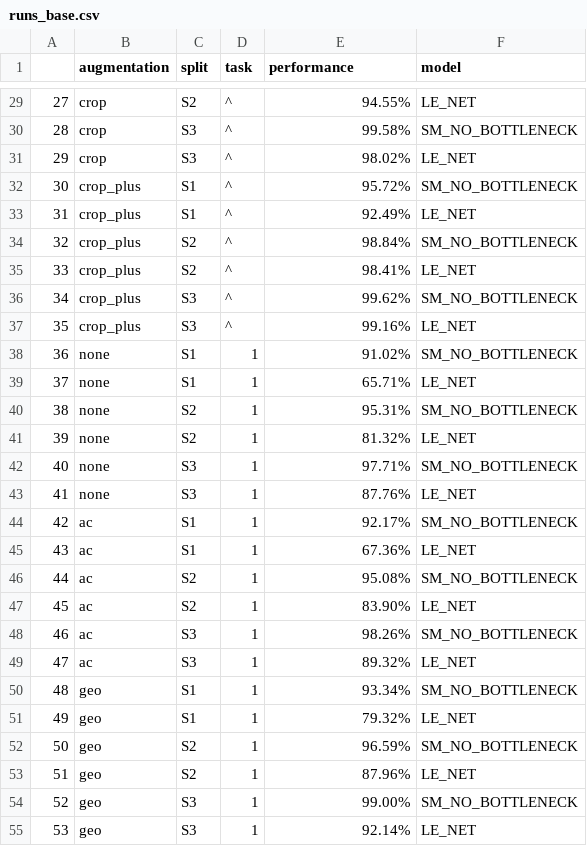
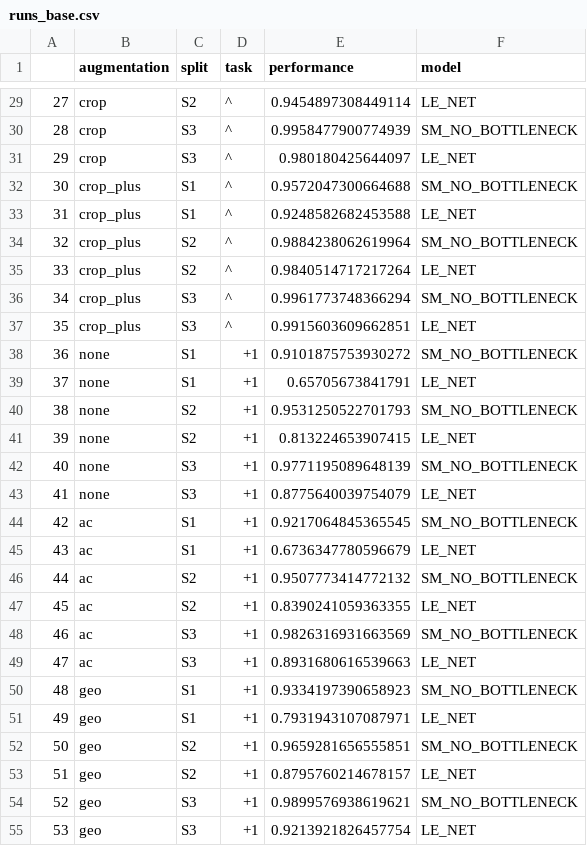
Before and after one commit to aditen/hw-cs-sb-classifier, a CSV file: output_visualizations/runs_base.csv, drawn as a sheet; only a part is shown, gaps mark what is left out; the diff covers the shown part only.

```diff
--- a/output_visualizations/runs_base.csv
+++ b/output_visualizations/runs_base.csv
@@ -29,27 +29,27 @@
-27;crop;S2;^;94.55%;LE_NET
-28;crop;S3;^;99.58%;SM_NO_BOTTLENECK
-29;crop;S3;^;98.02%;LE_NET
-30;crop_plus;S1;^;95.72%;SM_NO_BOTTLENECK
-31;crop_plus;S1;^;92.49%;LE_NET
-32;crop_plus;S2;^;98.84%;SM_NO_BOTTLENECK
-33;crop_plus;S2;^;98.41%;LE_NET
-34;crop_plus;S3;^;99.62%;SM_NO_BOTTLENECK
-35;crop_plus;S3;^;99.16%;LE_NET
-36;none;S1;1;91.02%;SM_NO_BOTTLENECK
-37;none;S1;1;65.71%;LE_NET
-38;none;S2;1;95.31%;SM_NO_BOTTLENECK
-39;none;S2;1;81.32%;LE_NET
-40;none;S3;1;97.71%;SM_NO_BOTTLENECK
-41;none;S3;1;87.76%;LE_NET
-42;ac;S1;1;92.17%;SM_NO_BOTTLENECK
-43;ac;S1;1;67.36%;LE_NET
-44;ac;S2;1;95.08%;SM_NO_BOTTLENECK
-45;ac;S2;1;83.90%;LE_NET
-46;ac;S3;1;98.26%;SM_NO_BOTTLENECK
-47;ac;S3;1;89.32%;LE_NET
-48;geo;S1;1;93.34%;SM_NO_BOTTLENECK
-49;geo;S1;1;79.32%;LE_NET
-50;geo;S2;1;96.59%;SM_NO_BOTTLENECK
-51;geo;S2;1;87.96%;LE_NET
-52;geo;S3;1;99.00%;SM_NO_BOTTLENECK
-53;geo;S3;1;92.14%;LE_NET
+27;crop;S2;^;0.9454897308449114;LE_NET
+28;crop;S3;^;0.9958477900774939;SM_NO_BOTTLENECK
+29;crop;S3;^;0.980180425644097;LE_NET
+30;crop_plus;S1;^;0.9572047300664688;SM_NO_BOTTLENECK
+31;crop_plus;S1;^;0.9248582682453588;LE_NET
+32;crop_plus;S2;^;0.9884238062619964;SM_NO_BOTTLENECK
+33;crop_plus;S2;^;0.9840514717217264;LE_NET
+34;crop_plus;S3;^;0.9961773748366294;SM_NO_BOTTLENECK
+35;crop_plus;S3;^;0.9915603609662851;LE_NET
+36;none;S1;+1;0.9101875753930272;SM_NO_BOTTLENECK
+37;none;S1;+1;0.65705673841791;LE_NET
+38;none;S2;+1;0.9531250522701793;SM_NO_BOTTLENECK
+39;none;S2;+1;0.813224653907415;LE_NET
+40;none;S3;+1;0.9771195089648139;SM_NO_BOTTLENECK
+41;none;S3;+1;0.8775640039754079;LE_NET
+42;ac;S1;+1;0.9217064845365545;SM_NO_BOTTLENECK
+43;ac;S1;+1;0.6736347780596679;LE_NET
+44;ac;S2;+1;0.9507773414772132;SM_NO_BOTTLENECK
+45;ac;S2;+1;0.8390241059363355;LE_NET
+46;ac;S3;+1;0.9826316931663569;SM_NO_BOTTLENECK
+47;ac;S3;+1;0.8931680616539663;LE_NET
+48;geo;S1;+1;0.9334197390658923;SM_NO_BOTTLENECK
+49;geo;S1;+1;0.7931943107087971;LE_NET
+50;geo;S2;+1;0.9659281656555851;SM_NO_BOTTLENECK
+51;geo;S2;+1;0.8795760214678157;LE_NET
+52;geo;S3;+1;0.9899576938619621;SM_NO_BOTTLENECK
+53;geo;S3;+1;0.9213921826457754;LE_NET
```
Also changed, not shown: 99 edited cells elsewhere in this file, 3 other files.
